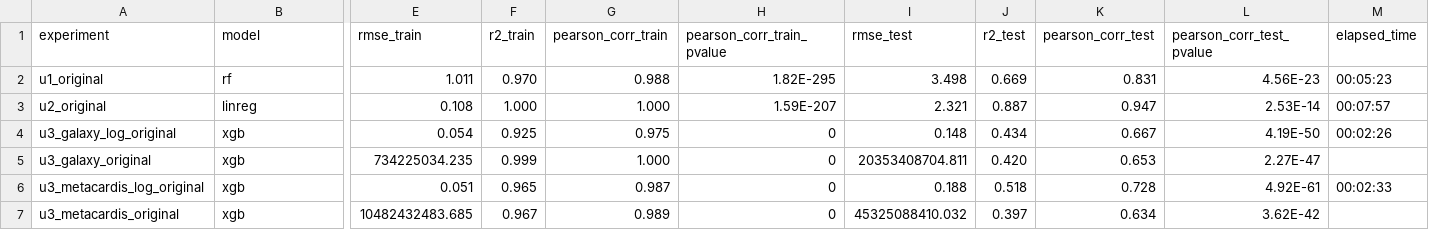
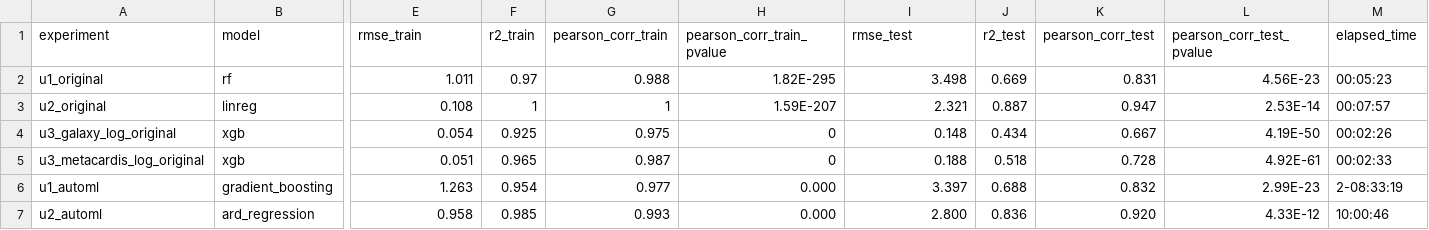
Before and after one commit to bokulich-publications/ritme_examples, a CSV file: use_cases/results_original_setup.csv, drawn as a sheet; only a part is shown, gaps mark what is left out; removed rows and columns are numbered as before the commit, all else as after; rows hold the shown columns only; the diff names each change by its address in the sheet, - before the commit and + after, or states it on an @@ line.

Commit message:
fix u3, update results and newest runs

```diff
--- a/use_cases/results_original_setup.csv
+++ b/use_cases/results_original_setup.csv
-F2 (r2_train): 0.970
+F2 (r2_train): 0.97
-F3 (r2_train): 1.000
+F3 (r2_train): 1
-G3 (pearson_corr_train): 1.000
+G3 (pearson_corr_train): 1
-row 5: u3_galaxy_original | xgb | 734225034.235 | 0.999 | 1.000 | 0 | 20353408704.811 | 0.420 | 0.653 | 2.27E-47
-row 7: u3_metacardis_original | xgb | 10482432483.685 | 0.967 | 0.989 | 0 | 45325088410.032 | 0.397 | 0.634 | 3.62E-42
+row 6: u1_automl | gradient_boosting | 1.263 | 0.954 | 0.977 | 0.000 | 3.397 | 0.688 | 0.832 | 2.99E-23 | 2-08:33:19
+row 7: u2_automl | ard_regression | 0.958 | 0.985 | 0.993 | 0.000 | 2.800 | 0.836 | 0.920 | 4.33E-12 | 10:00:46
```
Also changed, not shown: 10 other files.
